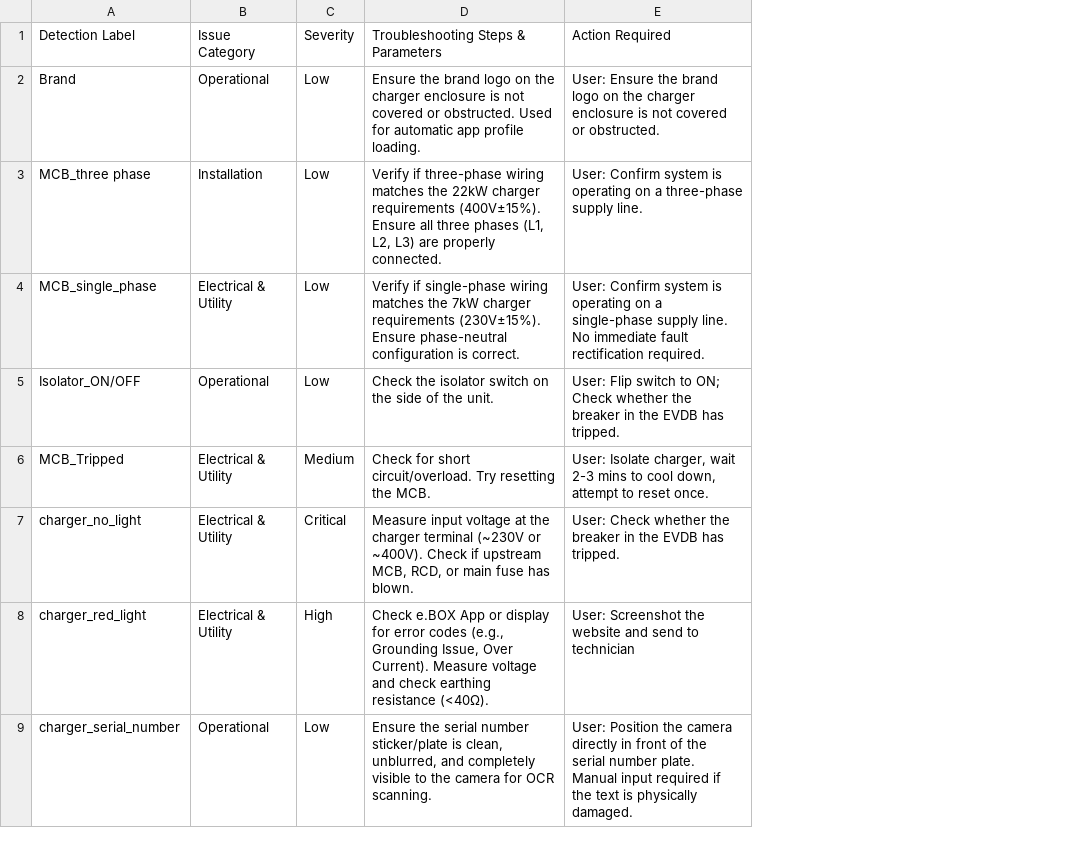
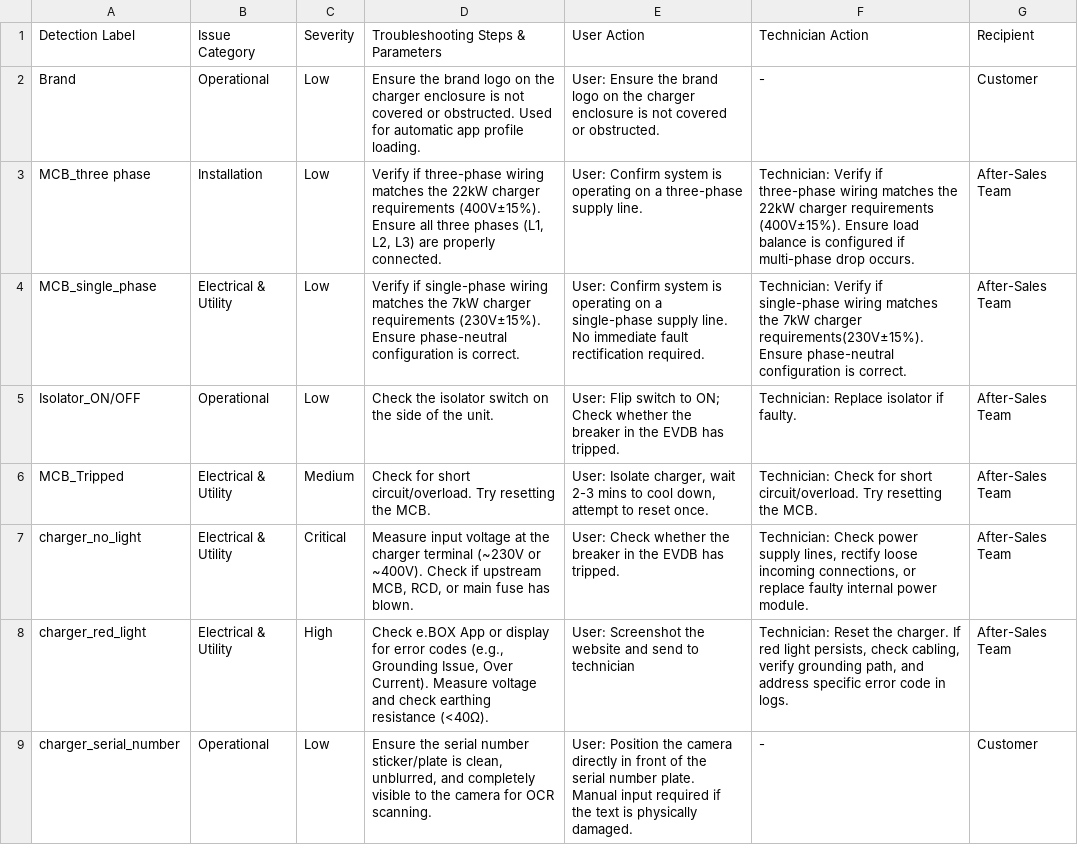
Before and after one commit to limyien-0819/rexcharge2026, a CSV file: Dataset - Dataset.csv, drawn as a sheet; the diff names each change by its address in the sheet, - before the commit and + after, or states it on an @@ line.

```diff
--- a/Dataset - Dataset.csv
+++ b/Dataset - Dataset.csv
+column F (Technician Action), rows 2-9: - | Technician: Verify if three-phase wiring matches the 22kW charger requirements (400V±15%). Ensure load balance is configured if multi-phase drop occurs. | Technician: Verify if single-phase wiring matches the 7kW charger requirements(230V±15%). Ensure phase-neutral configuration is correct. | Technician: Replace isolator if faulty. | Technician: Check for short circuit/overload. Try resetting the MCB. | Technician: Check power supply lines, rectify loose incoming connections, or replace faulty internal power module. | Technician: Reset the charger. If red light persists, check cabling, verify grounding path, and address specific error code in logs. | -
+column G (Recipient), rows 2-9: Customer | After-Sales Team | After-Sales Team | After-Sales Team | After-Sales Team | After-Sales Team | After-Sales Team | Customer
-E1: Action Required
+E1: User Action
```
Also changed, not shown: 1 other file.
